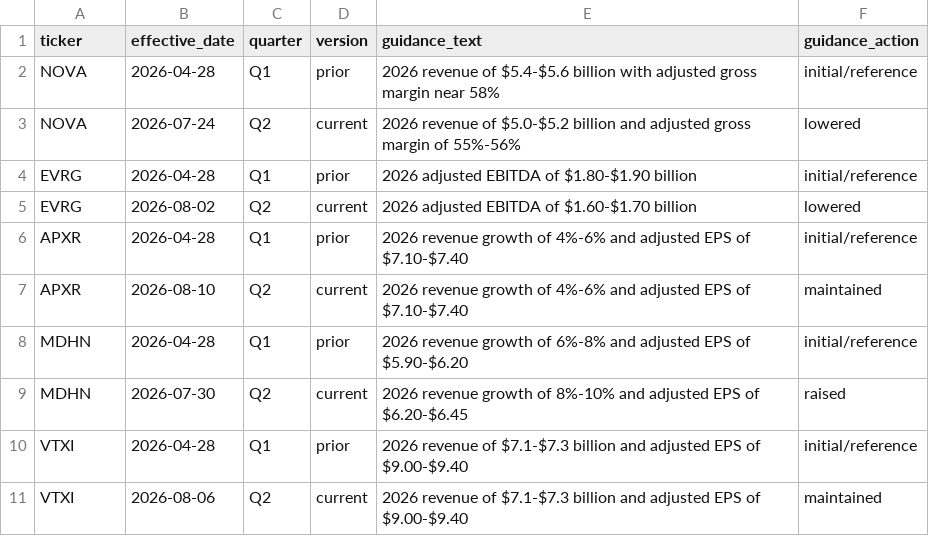
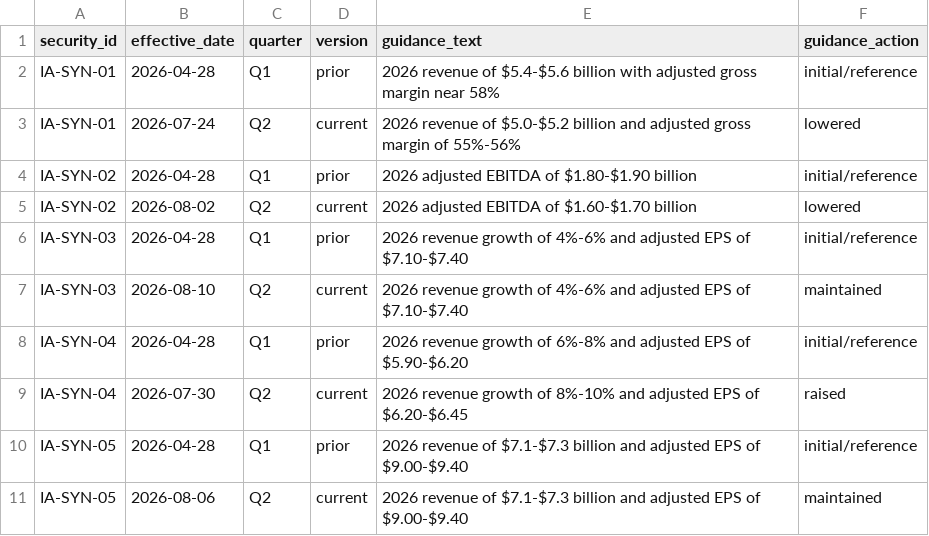
Before and after one commit to sburde71/investment-ai-databricks-agent, a CSV file: evals/private_ground_truth/guidance_history.csv, drawn as a sheet.

Commit message:
synthetic data added

```diff
--- a/evals/private_ground_truth/guidance_history.csv
+++ b/evals/private_ground_truth/guidance_history.csv
@@ -1,11 +1,11 @@
-ticker,effective_date,quarter,version,guidance_text,guidance_action
-NOVA,2026-04-28,Q1,prior,2026 revenue of $5.4-$5.6 billion with adjusted gross margin near 58%,initial/reference
-NOVA,2026-07-24,Q2,current,2026 revenue of $5.0-$5.2 billion and adjusted gross margin of 55%-56%,lowered
-EVRG,2026-04-28,Q1,prior,2026 adjusted EBITDA of $1.80-$1.90 billion,initial/reference
-EVRG,2026-08-02,Q2,current,2026 adjusted EBITDA of $1.60-$1.70 billion,lowered
-APXR,2026-04-28,Q1,prior,2026 revenue growth of 4%-6% and adjusted EPS of $7.10-$7.40,initial/reference
-APXR,2026-08-10,Q2,current,2026 revenue growth of 4%-6% and adjusted EPS of $7.10-$7.40,maintained
-MDHN,2026-04-28,Q1,prior,2026 revenue growth of 6%-8% and adjusted EPS of $5.90-$6.20,initial/reference
-MDHN,2026-07-30,Q2,current,2026 revenue growth of 8%-10% and adjusted EPS of $6.20-$6.45,raised
-VTXI,2026-04-28,Q1,prior,2026 revenue of $7.1-$7.3 billion and adjusted EPS of $9.00-$9.40,initial/reference
-VTXI,2026-08-06,Q2,current,2026 revenue of $7.1-$7.3 billion and adjusted EPS of $9.00-$9.40,maintained
+security_id,effective_date,quarter,version,guidance_text,guidance_action
+IA-SYN-01,2026-04-28,Q1,prior,2026 revenue of $5.4-$5.6 billion with adjusted gross margin near 58%,initial/reference
+IA-SYN-01,2026-07-24,Q2,current,2026 revenue of $5.0-$5.2 billion and adjusted gross margin of 55%-56%,lowered
+IA-SYN-02,2026-04-28,Q1,prior,2026 adjusted EBITDA of $1.80-$1.90 billion,initial/reference
+IA-SYN-02,2026-08-02,Q2,current,2026 adjusted EBITDA of $1.60-$1.70 billion,lowered
+IA-SYN-03,2026-04-28,Q1,prior,2026 revenue growth of 4%-6% and adjusted EPS of $7.10-$7.40,initial/reference
+IA-SYN-03,2026-08-10,Q2,current,2026 revenue growth of 4%-6% and adjusted EPS of $7.10-$7.40,maintained
+IA-SYN-04,2026-04-28,Q1,prior,2026 revenue growth of 6%-8% and adjusted EPS of $5.90-$6.20,initial/reference
+IA-SYN-04,2026-07-30,Q2,current,2026 revenue growth of 8%-10% and adjusted EPS of $6.20-$6.45,raised
+IA-SYN-05,2026-04-28,Q1,prior,2026 revenue of $7.1-$7.3 billion and adjusted EPS of $9.00-$9.40,initial/reference
+IA-SYN-05,2026-08-06,Q2,current,2026 revenue of $7.1-$7.3 billion and adjusted EPS of $9.00-$9.40,maintained
```
Also changed, not shown: evals/private_ground_truth/company_fundamentals.csv, 52 other files.
